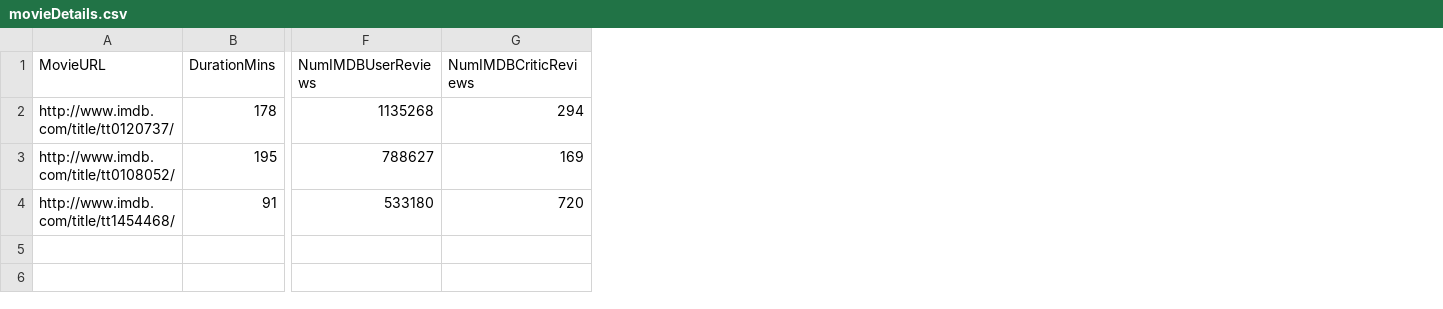
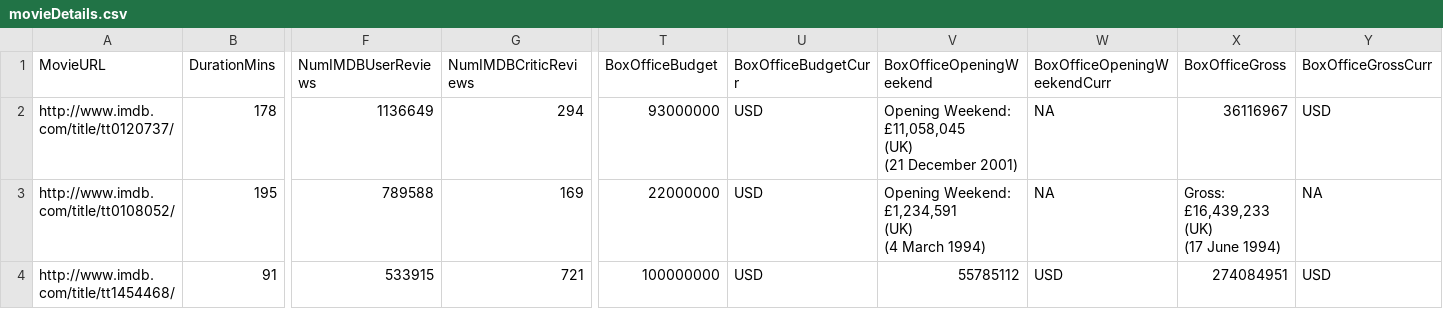
Before and after one commit to LeslieTanner/OscarPredictor, a CSV file: data/movieDetails.csv, drawn as a sheet; only a part is shown, gaps mark what is left out; ↵ is a line break in a cell; the diff names each change by its address in the sheet, - before the commit and + after, or states it on an @@ line.

Commit message:
Added code to extract budget and opening weekend details

```diff
--- a/data/movieDetails.csv
+++ b/data/movieDetails.csv
+column T (BoxOfficeBudget), rows 2-4: 93000000 | 22000000 | 100000000
+column U (BoxOfficeBudgetCurr), rows 2-4: all USD
+column V (BoxOfficeOpeningWeekend), rows 2-4: Opening Weekend: £11,058,045 ↵ (UK) ↵ (21 December 2001) | Opening Weekend: £1,234,591 ↵ (UK) ↵ (4 March 1994) | 55785112
+column W (BoxOfficeOpeningWeekendCurr), rows 2-4: NA | NA | USD
+column X (BoxOfficeGross), rows 2-4: 36116967 | Gross: £16,439,233 ↵ (UK) ↵ (17 June 1994) | 274084951
+column Y (BoxOfficeGrossCurr), rows 2-4: USD | NA | USD
-F2 (NumIMDBUserReviews): 1135268
+F2 (NumIMDBUserReviews): 1136649
-F3 (NumIMDBUserReviews): 788627
+F3 (NumIMDBUserReviews): 789588
-F4 (NumIMDBUserReviews): 533180
+F4 (NumIMDBUserReviews): 533915
-G4 (NumIMDBCriticReviews): 720
+G4 (NumIMDBCriticReviews): 721
```
Also changed, not shown: 2 other files.
